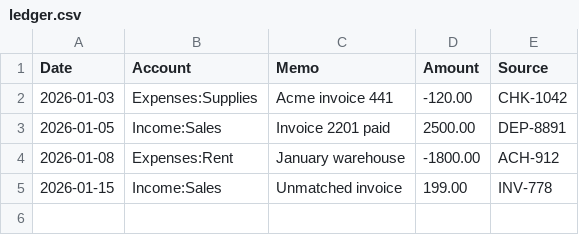
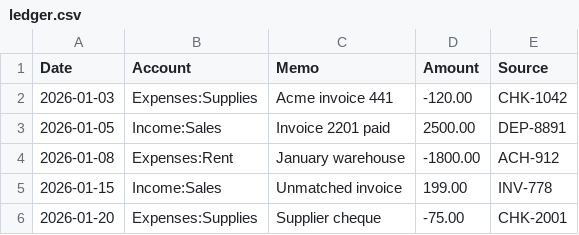
Before and after one commit to MarkLatouf/auto-recon-agent, a CSV file: public/samples/ledger.csv, drawn as a sheet.

```diff
--- a/public/samples/ledger.csv
+++ b/public/samples/ledger.csv
@@ -5 +5,2 @@ Date,Account,Memo,Amount,Source
 2026-01-15,Income:Sales,Unmatched invoice,199.00,INV-778
+2026-01-20,Expenses:Supplies,Supplier cheque,-75.00,CHK-2001
```
Also changed, not shown: public/samples/bank-statement.csv, 5 other files.
